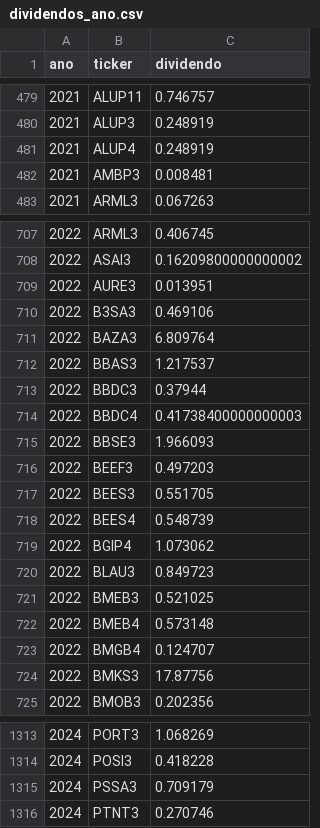
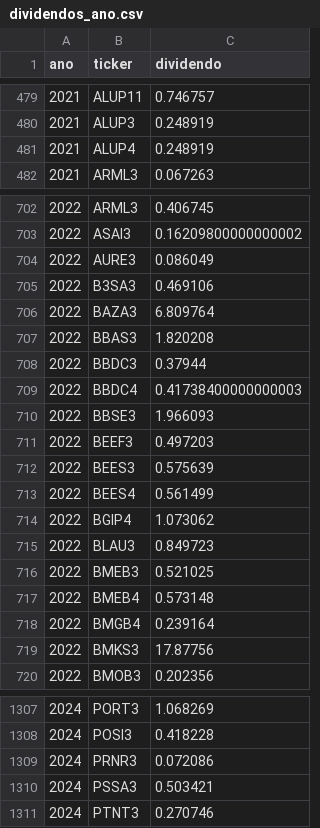
Before and after one commit to gustavolima007/Bussola-de-Valor, a CSV file: data/dividendos_ano.csv, drawn as a sheet; only a part is shown, gaps mark what is left out; the diff covers the shown part only.

```diff
--- a/data/dividendos_ano.csv
+++ b/data/dividendos_ano.csv
@@ -481,3 +481,2 @@
 2021,ALUP4,0.248919
-2021,AMBP3,0.008481
 2021,ARML3,0.067263
@@ -708,6 +703,6 @@
 2022,ASAI3,0.16209800000000002
-2022,AURE3,0.013951
+2022,AURE3,0.086049
 2022,B3SA3,0.469106
 2022,BAZA3,6.809764
-2022,BBAS3,1.217537
+2022,BBAS3,1.820208
 2022,BBDC3,0.37944
@@ -716,4 +711,4 @@
 2022,BEEF3,0.497203
-2022,BEES3,0.551705
-2022,BEES4,0.548739
+2022,BEES3,0.575639
+2022,BEES4,0.561499
 2022,BGIP4,1.073062
@@ -722,3 +717,3 @@
 2022,BMEB4,0.573148
-2022,BMGB4,0.124707
+2022,BMGB4,0.239164
 2022,BMKS3,17.87756
@@ -1314,3 +1308,4 @@
 2024,POSI3,0.418228
-2024,PSSA3,0.709179
+2024,PRNR3,0.072086
+2024,PSSA3,0.503421
 2024,PTNT3,0.270746
```
Also changed, not shown: 3 added rows, 9 removed rows and 65 edited cells elsewhere in this file, data/avaliacao_setor.csv, data/dividendos_ano_resumo.csv, 13 other files.
